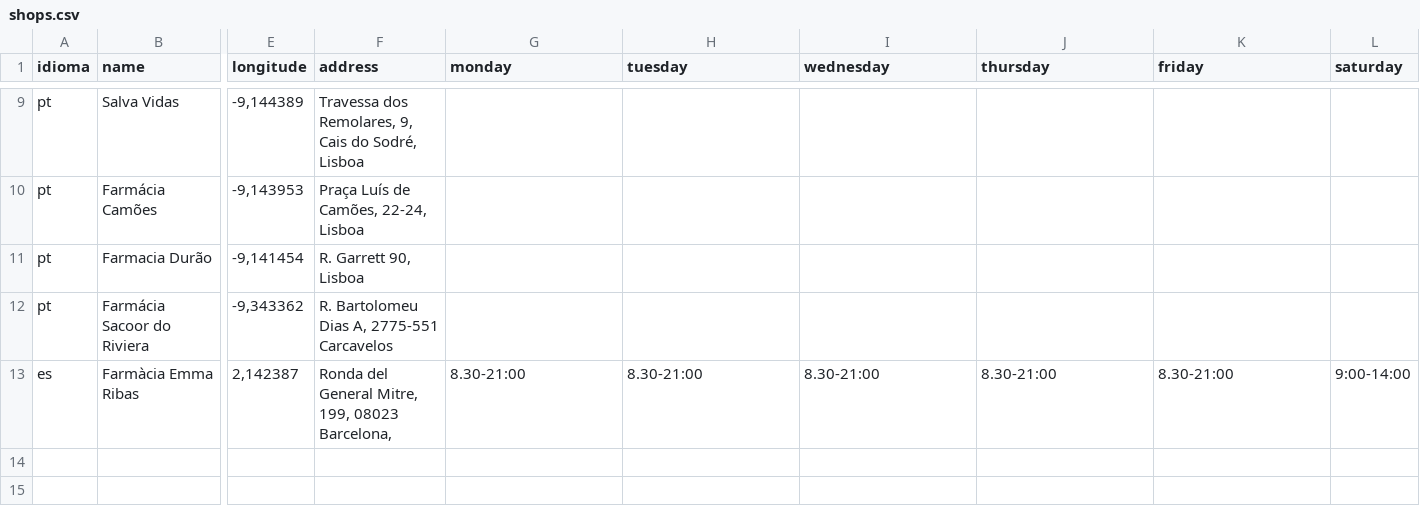
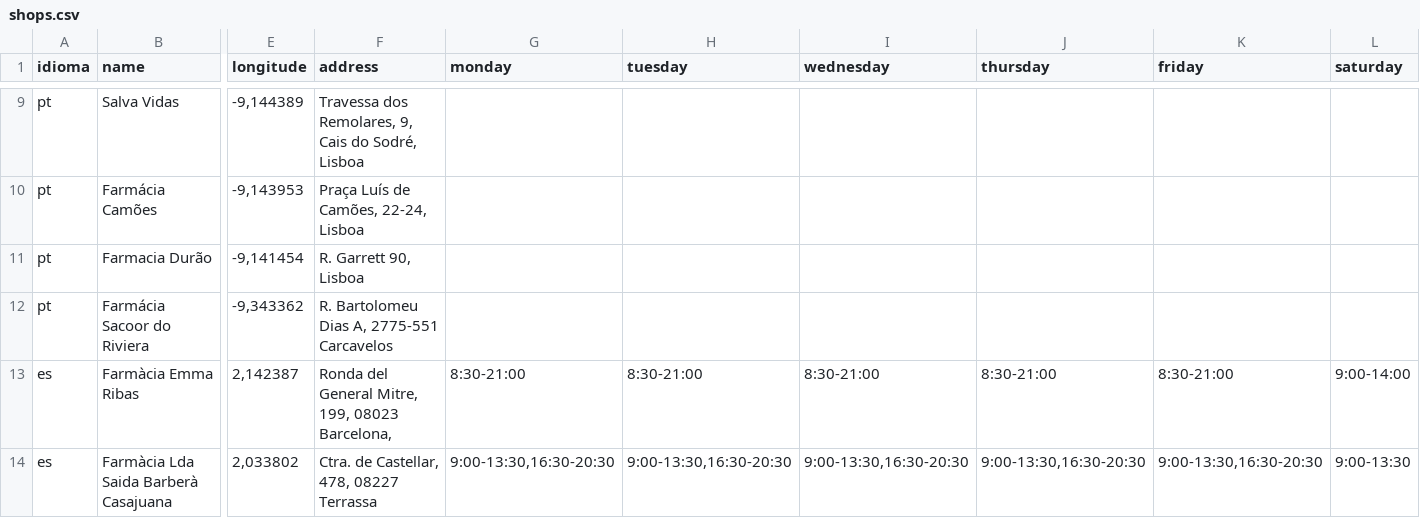
Before and after one commit to DionIberica/dioniberica.website.static, a CSV file: _data/shops.csv, drawn as a sheet; only a part is shown, gaps mark what is left out; rows hold the shown columns only; the diff names each change by its address in the sheet, - before the commit and + after, or states it on an @@ line.

Commit message:
New copies and data

```diff
--- a/_data/shops.csv
+++ b/_data/shops.csv
-G13 (monday): 8.30-21:00
+G13 (monday): 8:30-21:00
-H13 (tuesday): 8.30-21:00
+H13 (tuesday): 8:30-21:00
-I13 (wednesday): 8.30-21:00
+I13 (wednesday): 8:30-21:00
-J13 (thursday): 8.30-21:00
+J13 (thursday): 8:30-21:00
-K13 (friday): 8.30-21:00
+K13 (friday): 8:30-21:00
+row 14: es | Farmàcia Lda Saida Barberà Casajuana | 2,033802 | Ctra. de Castellar, 478, 08227 Terrassa | 9:00-13:30,16:30-20:30 | 9:00-13:30,16:30-20:30 | 9:00-13:30,16:30-20:30 | 9:00-13:30,16:30-20:30 | 9:00-13:30,16:30-20:30 | 9:00-13:30
```
Also changed, not shown: _data/benefits.csv, 1 other file.
